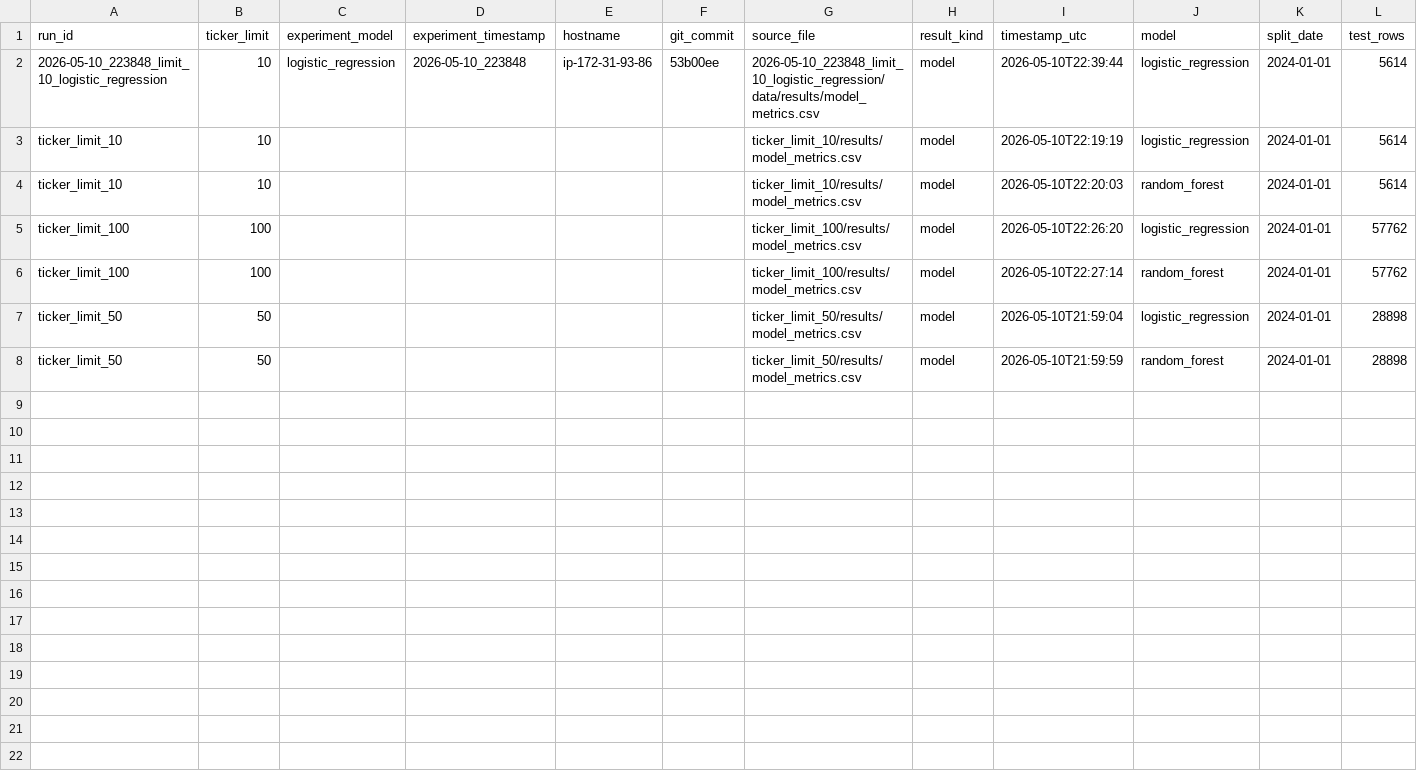
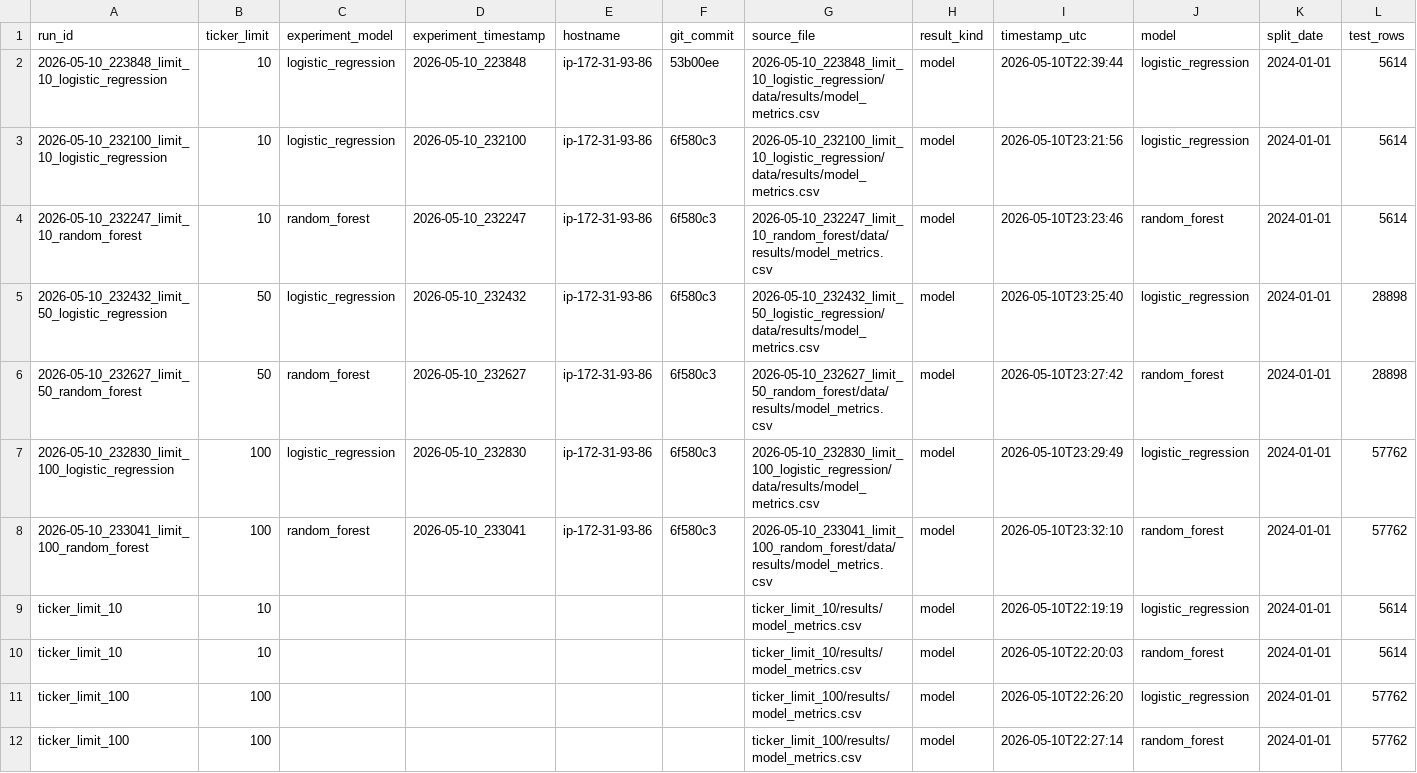
Before and after one commit to bryanchan01/stock-cloud-ml-platform, a CSV file: experiments/summary_model_metrics.csv, drawn as a sheet; only a part is shown; the shorter side is filled out with more unchanged rows; rows hold the shown columns only; the diff names each change by its address in the sheet, - before the commit and + after, or states it on an @@ line.

```diff
--- a/experiments/summary_model_metrics.csv
+++ b/experiments/summary_model_metrics.csv
+row 3: 2026-05-10_232100_limit_10_logistic_regression | 10 | logistic_regression | 2026-05-10_232100 | ip-172-31-93-86 | 6f580c3 | 2026-05-10_232100_limit_10_logistic_regression/data/results/model_metrics.csv | model | 2026-05-10T23:21:56 | logistic_regression | 2024-01-01 | 5614
+row 4: 2026-05-10_232247_limit_10_random_forest | 10 | random_forest | 2026-05-10_232247 | ip-172-31-93-86 | 6f580c3 | 2026-05-10_232247_limit_10_random_forest/data/results/model_metrics.csv | model | 2026-05-10T23:23:46 | random_forest | 2024-01-01 | 5614
+row 5: 2026-05-10_232432_limit_50_logistic_regression | 50 | logistic_regression | 2026-05-10_232432 | ip-172-31-93-86 | 6f580c3 | 2026-05-10_232432_limit_50_logistic_regression/data/results/model_metrics.csv | model | 2026-05-10T23:25:40 | logistic_regression | 2024-01-01 | 28898
+row 6: 2026-05-10_232627_limit_50_random_forest | 50 | random_forest | 2026-05-10_232627 | ip-172-31-93-86 | 6f580c3 | 2026-05-10_232627_limit_50_random_forest/data/results/model_metrics.csv | model | 2026-05-10T23:27:42 | random_forest | 2024-01-01 | 28898
+row 7: 2026-05-10_232830_limit_100_logistic_regression | 100 | logistic_regression | 2026-05-10_232830 | ip-172-31-93-86 | 6f580c3 | 2026-05-10_232830_limit_100_logistic_regression/data/results/model_metrics.csv | model | 2026-05-10T23:29:49 | logistic_regression | 2024-01-01 | 57762
+row 8: 2026-05-10_233041_limit_100_random_forest | 100 | random_forest | 2026-05-10_233041 | ip-172-31-93-86 | 6f580c3 | 2026-05-10_233041_limit_100_random_forest/data/results/model_metrics.csv | model | 2026-05-10T23:32:10 | random_forest | 2024-01-01 | 57762
```
Also changed, not shown: experiments/summary_backtest_metrics.csv, 50 other files.
